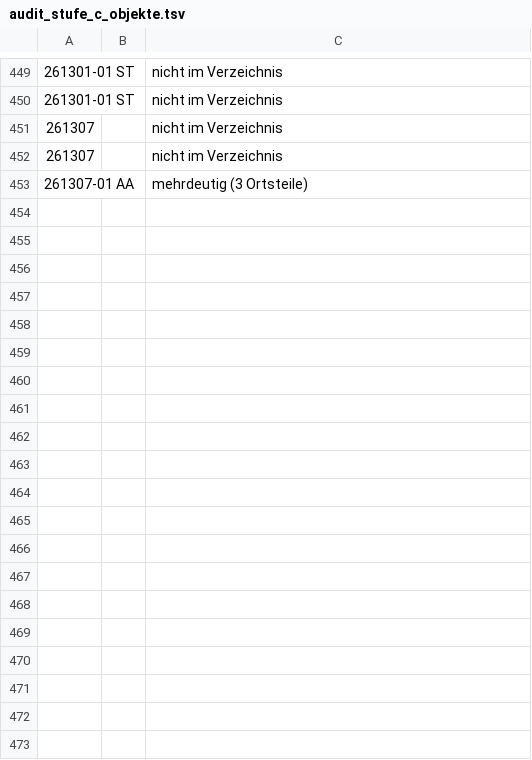
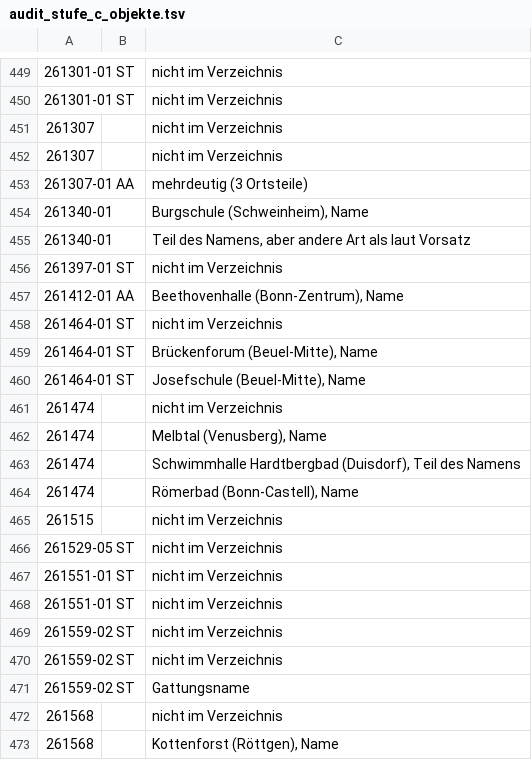
Before and after one commit to daimpad/allris-test, a TSV file: data/export/audit_stufe_c_objekte.tsv, drawn as a sheet; only a part is shown, gaps mark what is left out; the diff covers the shown part only; the diff names each change by its address in the sheet, - before the commit and + after, or states it on an @@ line.

```diff
--- a/data/export/audit_stufe_c_objekte.tsv
+++ b/data/export/audit_stufe_c_objekte.tsv
+row 454: 261340-01 |  | Burgschule (Schweinheim), Name
+row 455: 261340-01 |  | Teil des Namens, aber andere Art als laut Vorsatz
+row 456: 261397-01 ST |  | nicht im Verzeichnis
+row 457: 261412-01 AA |  | Beethovenhalle (Bonn-Zentrum), Name
+row 458: 261464-01 ST |  | nicht im Verzeichnis
+row 459: 261464-01 ST |  | Brückenforum (Beuel-Mitte), Name
+row 460: 261464-01 ST |  | Josefschule (Beuel-Mitte), Name
+row 461: 261474 |  | nicht im Verzeichnis
+row 462: 261474 |  | Melbtal (Venusberg), Name
+row 463: 261474 |  | Schwimmhalle Hardtbergbad (Duisdorf), Teil des Namens
+row 464: 261474 |  | Römerbad (Bonn-Castell), Name
+row 465: 261515 |  | nicht im Verzeichnis
+row 466: 261529-05 ST |  | nicht im Verzeichnis
+row 467: 261551-01 ST |  | nicht im Verzeichnis
+row 468: 261551-01 ST |  | nicht im Verzeichnis
+row 469: 261559-02 ST |  | nicht im Verzeichnis
+row 470: 261559-02 ST |  | nicht im Verzeichnis
+row 471: 261559-02 ST |  | Gattungsname
+row 472: 261568 |  | nicht im Verzeichnis
+row 473: 261568 |  | Kottenforst (Röttgen), Name
```
Also changed, not shown: 17 added rows elsewhere in this file, data/export/audit_stufe_c.tsv, 5 other files.
